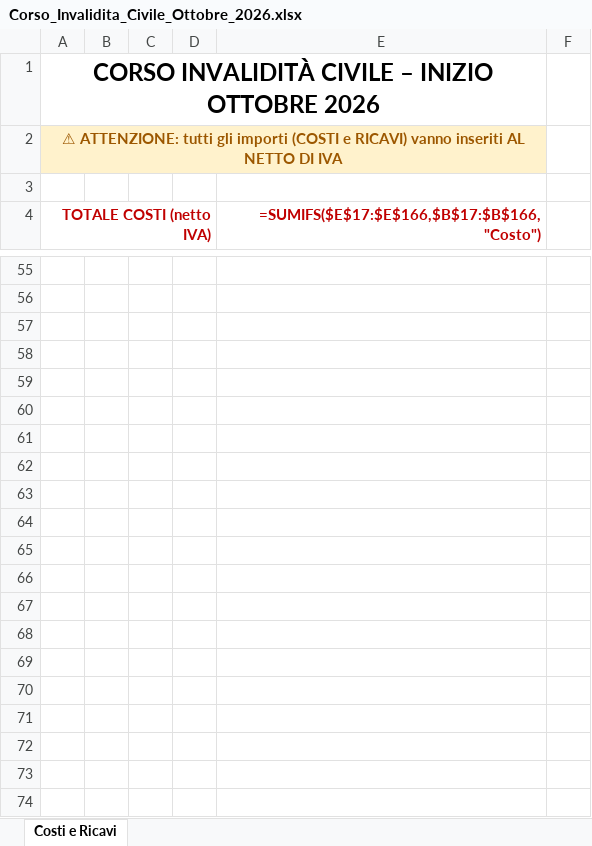
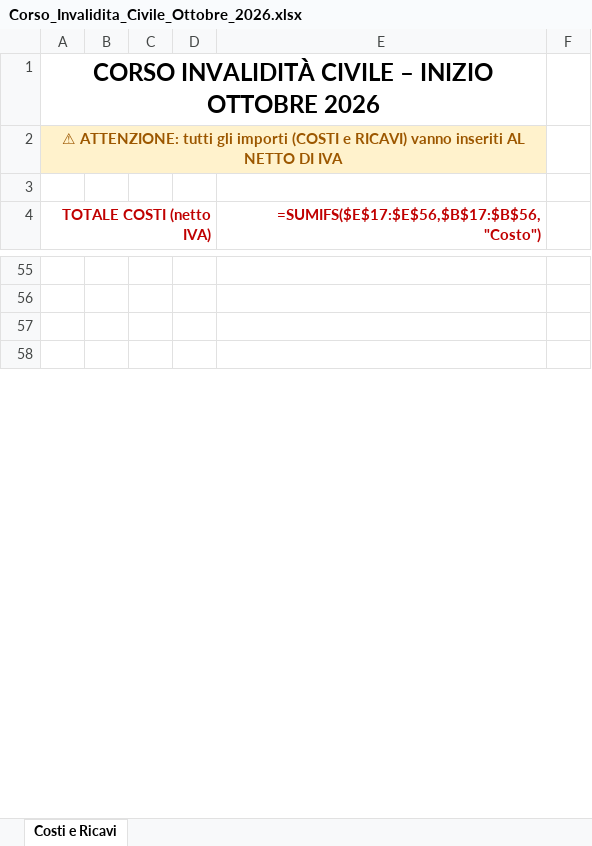
Before and after one commit to emiliosolimando-max/Mieiprogetti, an Excel workbook: Corso_Invalidita_Civile_Ottobre_2026.xlsx, sheet Costi e Ricavi, drawn as a sheet; only a part is shown, gaps mark what is left out; values as stored, in another font and other column widths than the file's, no borders; formulas without a stored value are shown as written; conditional formats not drawn; removed rows and columns are numbered as before the commit, all else as after; the diff covers the shown part only; the diff names each change by its address in the sheet, - before the commit and + after, or states it on an @@ line.

```diff
--- a/Corso_Invalidita_Civile_Ottobre_2026.xlsx (sheet Costi e Ricavi)
+++ b/Corso_Invalidita_Civile_Ottobre_2026.xlsx (sheet Costi e Ricavi)
-E4: =SUMIFS($E$17:$E$166,$B$17:$B$166,"Costo")
+E4: =SUMIFS($E$17:$E$56,$B$17:$B$56,"Costo")
-row 59: (empty)
-row 60: (empty)
-row 61: (empty)
-row 62: (empty)
-row 63: (empty)
-row 64: (empty)
-row 65: (empty)
-row 66: (empty)
-row 67: (empty)
-row 68: (empty)
-row 69: (empty)
-row 70: (empty)
-row 71: (empty)
-row 72: (empty)
-row 73: (empty)
-row 74: (empty)
```
Also changed, not shown: 3 added rows, 97 removed rows and 60 edited cells elsewhere in this sheet.
